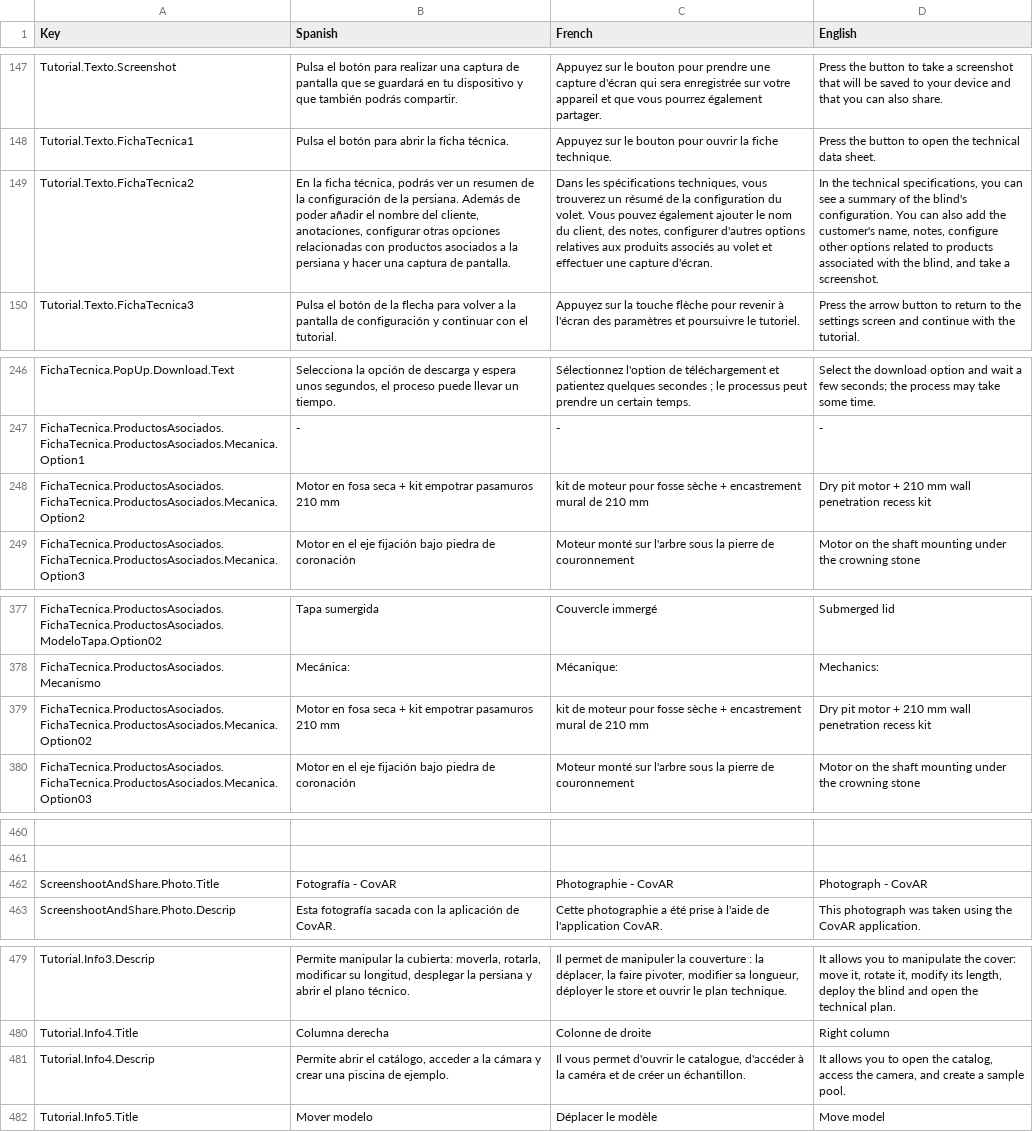
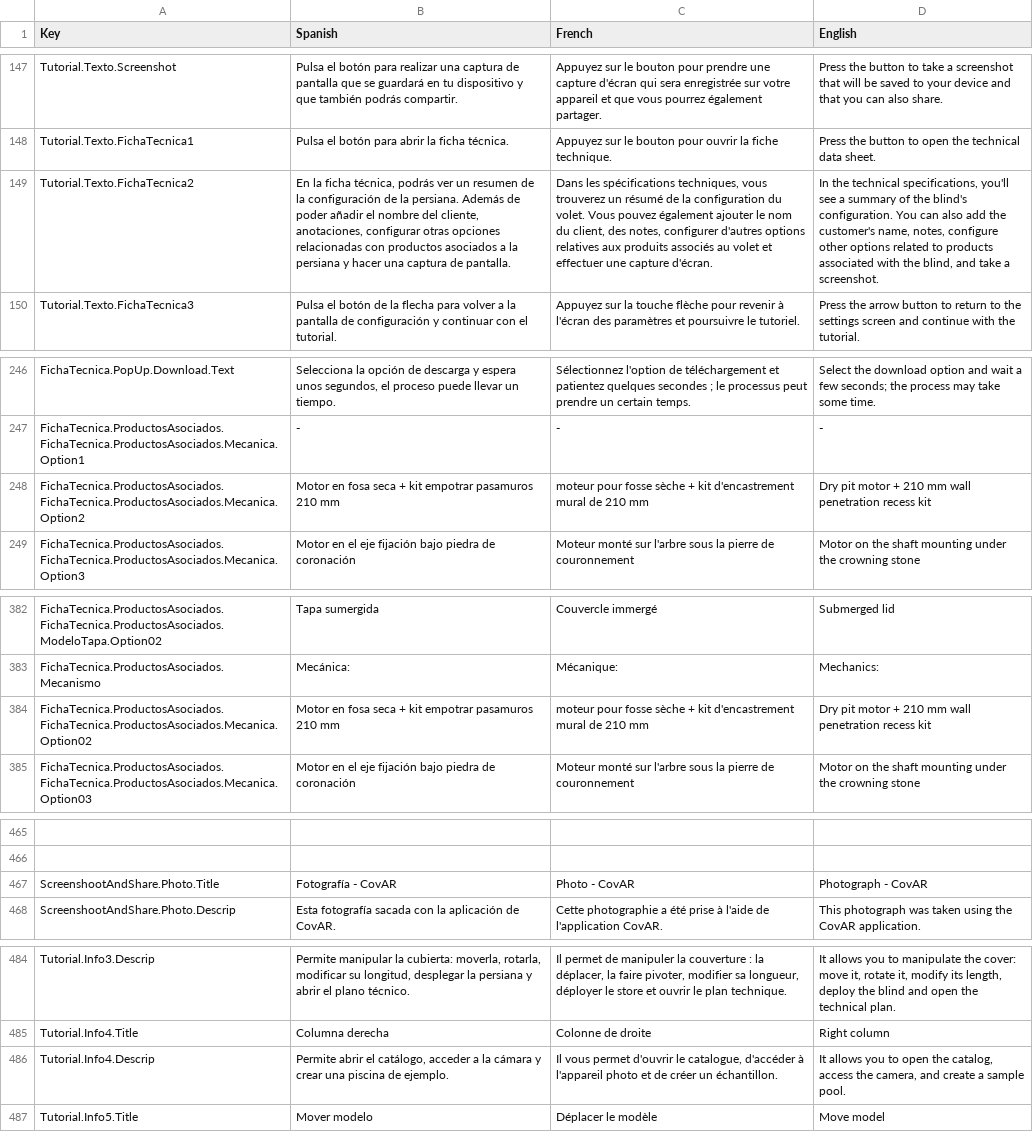
Before and after one commit to dracmadev/CovAR---NewVersion, a CSV file: Assets/SimpleLocalization/Resources/Localization/Volet.csv, drawn as a sheet; only a part is shown, gaps mark what is left out; addresses are those after the commit; the diff covers the shown part only; the diff names each change by its address in the sheet, - before the commit and + after, or states it on an @@ line.

```diff
--- a/Assets/SimpleLocalization/Resources/Localization/Volet.csv
+++ b/Assets/SimpleLocalization/Resources/Localization/Volet.csv
-D149 (English): …technical specifications, you can see a…
+D149 (English): …technical specifications, you'll see a…
-C248 (French): kit de moteur pour fosse sèche + encastrement mural de…
+C248 (French): moteur pour fosse sèche + kit d'encastrement mural de…
-C384 (French): kit de moteur pour fosse sèche + encastrement mural de…
+C384 (French): moteur pour fosse sèche + kit d'encastrement mural de…
-C467 (French): Photographie - CovAR
+C467 (French): Photo - CovAR
-C486 (French): …d'accéder à la caméra et de…
+C486 (French): …d'accéder à l'appareil photo et de…
```
Also changed, not shown: 5 added rows and 3 edited cells elsewhere in this file, 38 other files.
